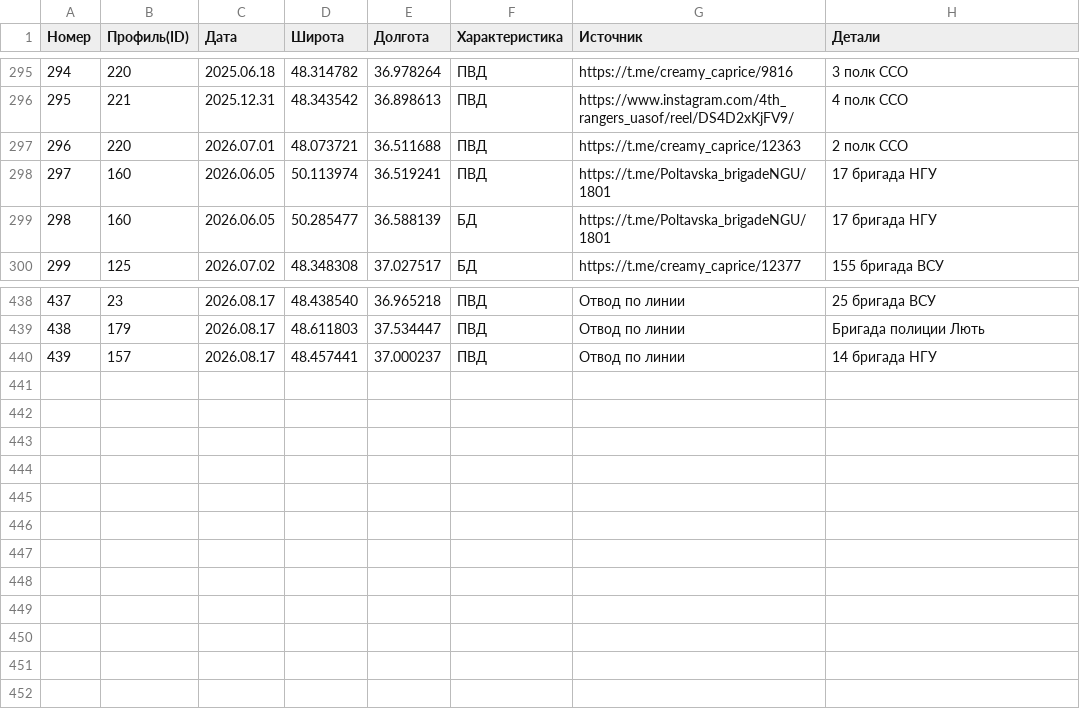
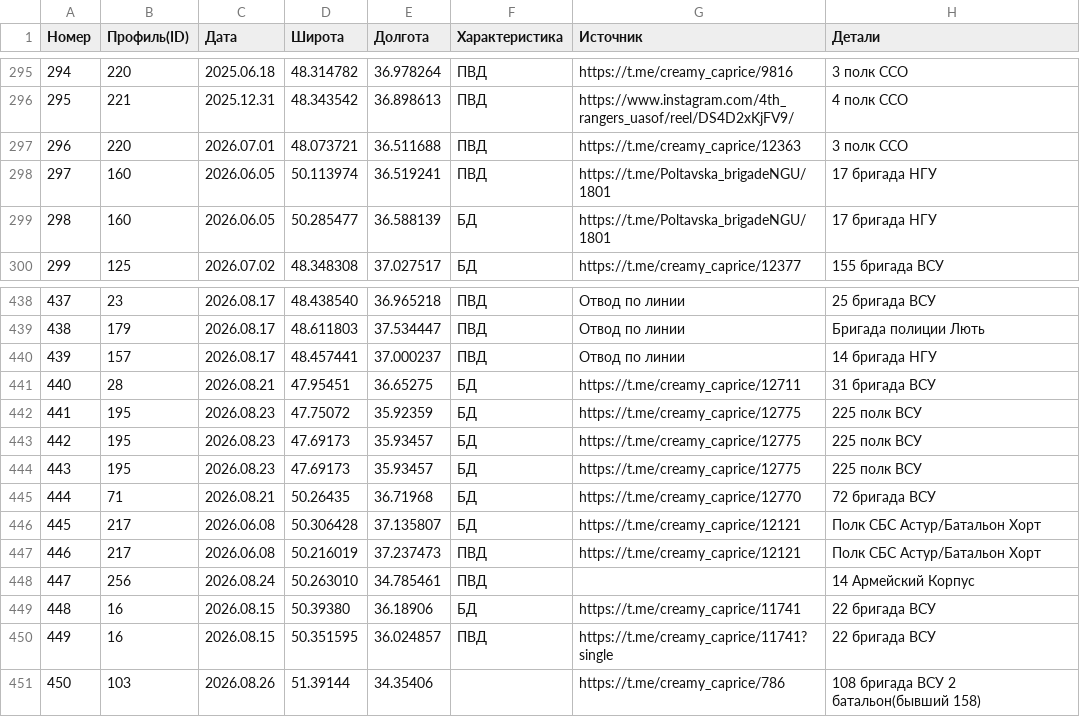
Before and after one commit to creamy-caprice/dataviewer, a CSV file: kml/Geolocations/UnitsUA.csv, drawn as a sheet; only a part is shown, gaps mark what is left out.

Commit message:
Add files via upload

```diff
--- a/kml/Geolocations/UnitsUA.csv
+++ b/kml/Geolocations/UnitsUA.csv
@@ -296,3 +296,3 @@
 295,221,2025.12.31,48.343542,36.898613,ПВД,https://www.instagram.com/4th_rangers_uasof/reel/DS4D2xKjFV9/,4 полк ССО
-296,220,2026.07.01,48.073721,36.511688,ПВД,https://t.me/creamy_caprice/12363,2 полк ССО
+296,220,2026.07.01,48.073721,36.511688,ПВД,https://t.me/creamy_caprice/12363,3 полк ССО
 297,160,2026.06.05,50.113974,36.519241,ПВД,https://t.me/Poltavska_brigadeNGU/1801,17 бригада НГУ
@@ -440 +440,12 @@
 439,157,2026.08.17,48.457441,37.000237,ПВД,Отвод по линии,14 бригада НГУ
+440,28,2026.08.21,47.95451,36.65275,БД,https://t.me/creamy_caprice/12711,31 бригада ВСУ
+441,195,2026.08.23,47.75072,35.92359,БД,https://t.me/creamy_caprice/12775,225 полк ВСУ
+442,195,2026.08.23,47.69173,35.93457,БД,https://t.me/creamy_caprice/12775,225 полк ВСУ
+443,195,2026.08.23,47.69173,35.93457,БД,https://t.me/creamy_caprice/12775,225 полк ВСУ
+444,71,2026.08.21,50.26435,36.71968,БД,https://t.me/creamy_caprice/12770,72 бригада ВСУ
+445,217,2026.06.08,50.306428,37.135807,БД,https://t.me/creamy_caprice/12121,Полк СБС Астур/Батальон Хорт
+446,217,2026.06.08,50.216019,37.237473,ПВД,https://t.me/creamy_caprice/12121,Полк СБС Астур/Батальон Хорт
+447,256,2026.08.24,50.263010,34.785461,ПВД,,14 Армейский Корпус
+448,16,2026.08.15,50.39380,36.18906,БД,https://t.me/creamy_caprice/11741,22 бригада ВСУ
+449,16,2026.08.15,50.351595,36.024857,ПВД,https://t.me/creamy_caprice/11741?single,22 бригада ВСУ
+450,103,2026.08.26,51.39144,34.35406,,https://t.me/creamy_caprice/786,108 бригада ВСУ 2 батальон(бывший 158)
```
